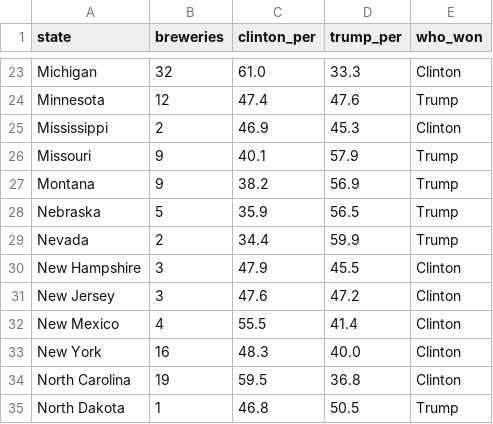
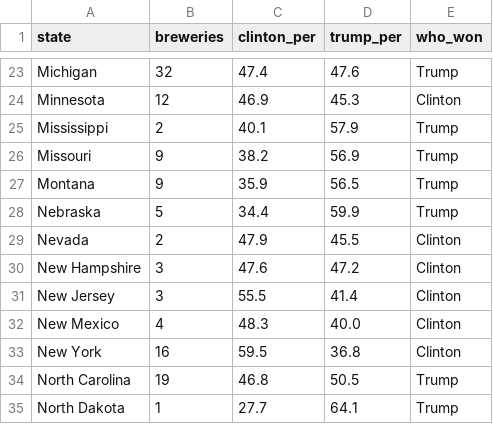
Before and after one commit to ravenusmc/Beer_Politics, a CSV file: data/beer_politics.csv, drawn as a sheet; only a part is shown, gaps mark what is left out; the diff covers the shown part only; the diff names each change by its address in the sheet, - before the commit and + after, or states it on an @@ line.

```diff
--- a/data/beer_politics.csv
+++ b/data/beer_politics.csv
-C23 (clinton_per): 61.0
+C23 (clinton_per): 47.4
-D23 (trump_per): 33.3
+D23 (trump_per): 47.6
-E23 (who_won): Clinton
+E23 (who_won): Trump
-C24 (clinton_per): 47.4
+C24 (clinton_per): 46.9
-D24 (trump_per): 47.6
+D24 (trump_per): 45.3
-E24 (who_won): Trump
+E24 (who_won): Clinton
-C25 (clinton_per): 46.9
+C25 (clinton_per): 40.1
-D25 (trump_per): 45.3
+D25 (trump_per): 57.9
-E25 (who_won): Clinton
+E25 (who_won): Trump
-C26 (clinton_per): 40.1
+C26 (clinton_per): 38.2
-D26 (trump_per): 57.9
+D26 (trump_per): 56.9
-C27 (clinton_per): 38.2
+C27 (clinton_per): 35.9
-D27 (trump_per): 56.9
+D27 (trump_per): 56.5
-C28 (clinton_per): 35.9
+C28 (clinton_per): 34.4
-D28 (trump_per): 56.5
+D28 (trump_per): 59.9
-C29 (clinton_per): 34.4
+C29 (clinton_per): 47.9
-D29 (trump_per): 59.9
+D29 (trump_per): 45.5
-E29 (who_won): Trump
+E29 (who_won): Clinton
-C30 (clinton_per): 47.9
+C30 (clinton_per): 47.6
-D30 (trump_per): 45.5
+D30 (trump_per): 47.2
-C31 (clinton_per): 47.6
+C31 (clinton_per): 55.5
-D31 (trump_per): 47.2
+D31 (trump_per): 41.4
-C32 (clinton_per): 55.5
+C32 (clinton_per): 48.3
-D32 (trump_per): 41.4
+D32 (trump_per): 40.0
-C33 (clinton_per): 48.3
+C33 (clinton_per): 59.5
-D33 (trump_per): 40.0
+D33 (trump_per): 36.8
-C34 (clinton_per): 59.5
+C34 (clinton_per): 46.8
-D34 (trump_per): 36.8
+D34 (trump_per): 50.5
-E34 (who_won): Clinton
+E34 (who_won): Trump
-C35 (clinton_per): 46.8
+C35 (clinton_per): 27.7
-D35 (trump_per): 50.5
+D35 (trump_per): 64.1
```
Also changed, not shown: 70 edited cells elsewhere in this file, data/election_data.csv, 2 other files.
